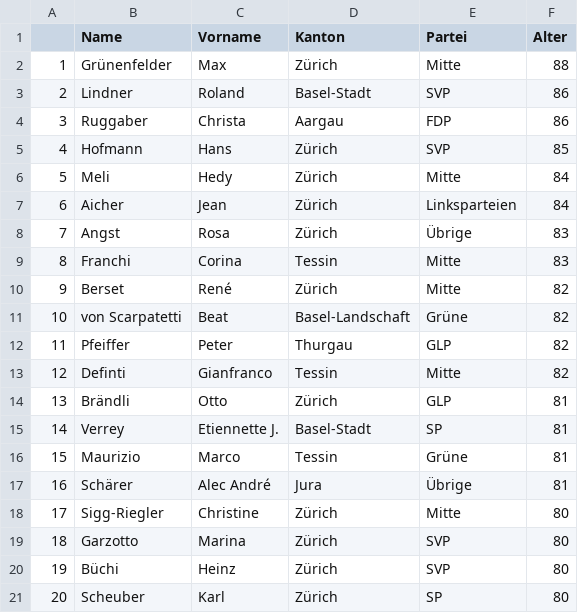
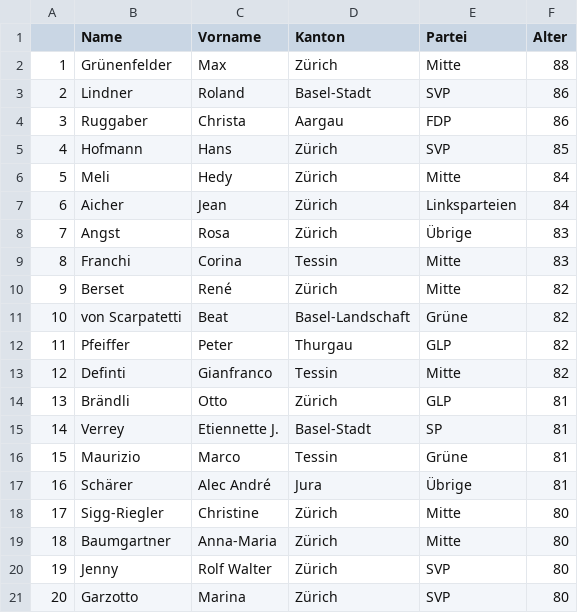
Before and after one commit to vey83/CN_2019, a CSV file: Output/DE/oldest_de.csv, drawn as a sheet.

```diff
--- a/Output/DE/oldest_de.csv
+++ b/Output/DE/oldest_de.csv
@@ -18,4 +18,4 @@
 "17","Sigg-Riegler","Christine","Zürich","Mitte",80
-"18","Garzotto","Marina","Zürich","SVP",80
-"19","Büchi","Heinz","Zürich","SVP",80
-"20","Scheuber","Karl","Zürich","SP",80
+"18","Baumgartner","Anna-Maria","Zürich","Mitte",80
+"19","Jenny","Rolf Walter","Zürich","SVP",80
+"20","Garzotto","Marina","Zürich","SVP",80
```
Also changed, not shown: Output/DE/age_moyen_de.csv, Output/DE/age_partei_fr.csv, 2 other files.
